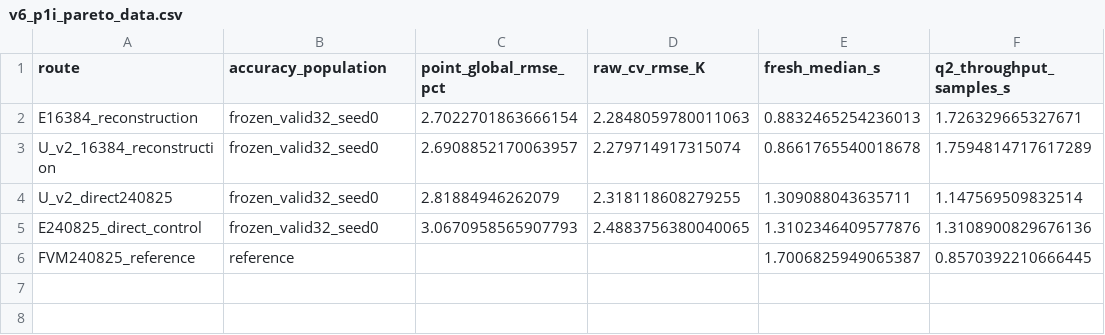
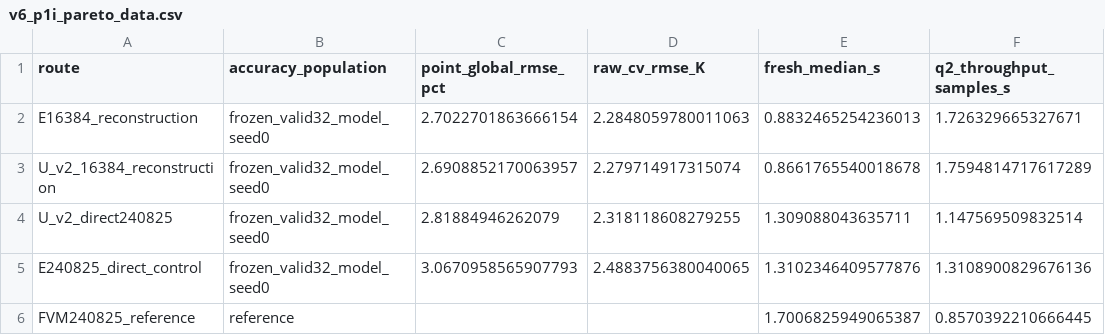
Before and after one commit to 133754144/heat3d-ic, a CSV file: configs/heat3d_v6_p1i/v6_p1i_pareto_data.csv, drawn as a sheet; only a part is shown; the diff names each change by its address in the sheet, - before the commit and + after, or states it on an @@ line.

Commit message:
Prepare P6-A paper evidence tables

```diff
--- a/configs/heat3d_v6_p1i/v6_p1i_pareto_data.csv
+++ b/configs/heat3d_v6_p1i/v6_p1i_pareto_data.csv
-B2:B5 (accuracy_population): frozen_valid32_seed0
+B2:B5 (accuracy_population): frozen_valid32_model_seed0
```
Also changed, not shown: 6 other files.
